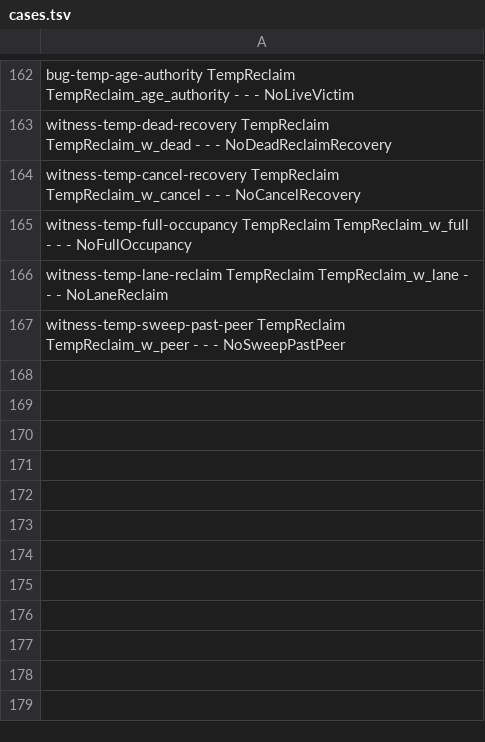
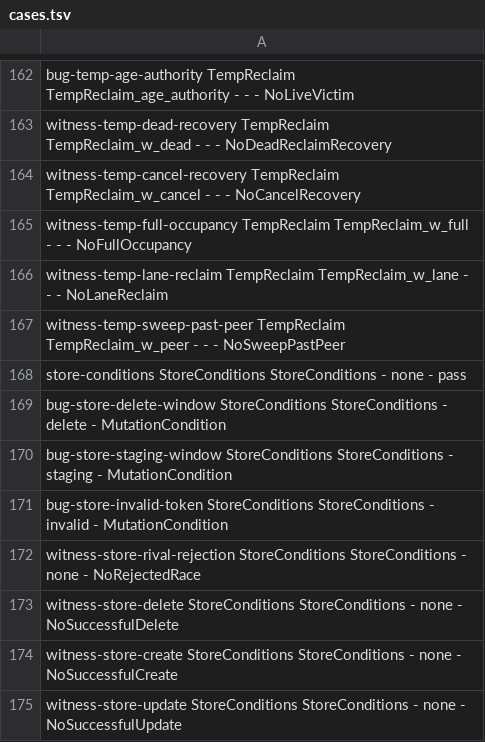
Before and after one commit to bmshin94/walgit, a TSV file: docs/spec/tlc/cases.tsv, drawn as a sheet; only a part is shown, gaps mark what is left out.

Commit message:
fix(store): enforce conditions at delete and multipart commit
Extract the storage corrections identified in PR #8. S3 conditional delete drops from two requests to one; compose removes its destination HEAD. GCS invalid update tokens fail locally. Include SDK transport regressions and bounded StoreConditions controls/witnesses.

```diff
--- a/docs/spec/tlc/cases.tsv
+++ b/docs/spec/tlc/cases.tsv
@@ -167 +167,9 @@ witness-temp-lane-reclaim TempReclaim TempReclaim_w_lane - - - NoLaneReclaim
 witness-temp-sweep-past-peer TempReclaim TempReclaim_w_peer - - - NoSweepPastPeer
+store-conditions StoreConditions StoreConditions - none - pass
+bug-store-delete-window StoreConditions StoreConditions - delete - MutationCondition
+bug-store-staging-window StoreConditions StoreConditions - staging - MutationCondition
+bug-store-invalid-token StoreConditions StoreConditions - invalid - MutationCondition
+witness-store-rival-rejection StoreConditions StoreConditions - none - NoRejectedRace
+witness-store-delete StoreConditions StoreConditions - none - NoSuccessfulDelete
+witness-store-create StoreConditions StoreConditions - none - NoSuccessfulCreate
+witness-store-update StoreConditions StoreConditions - none - NoSuccessfulUpdate
```
Also changed, not shown: 6 other files.
